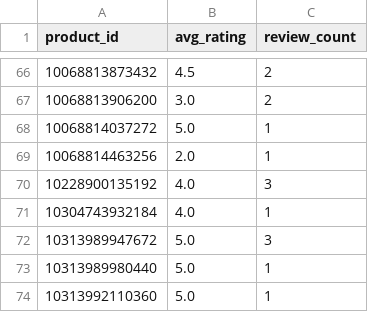
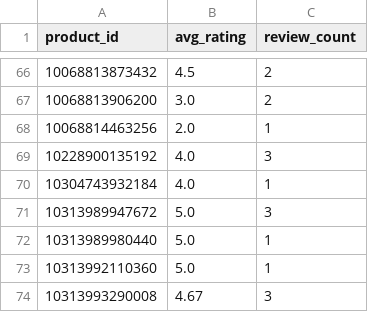
Before and after one commit to christoffer-cherry/feed, a CSV file: docs/ratings.csv, drawn as a sheet; only a part is shown, gaps mark what is left out; the shorter side is filled out with more unchanged rows.

```diff
--- a/docs/ratings.csv
+++ b/docs/ratings.csv
@@ -67,3 +67,2 @@ product_id,avg_rating,review_count
 10068813906200,3.0,2
-10068814037272,5.0,1
 10068814463256,2.0,1
```
Also changed, not shown: 2 other files.
